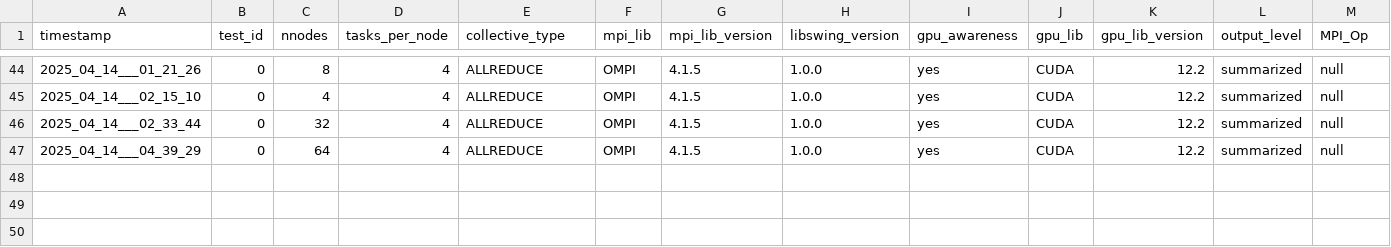
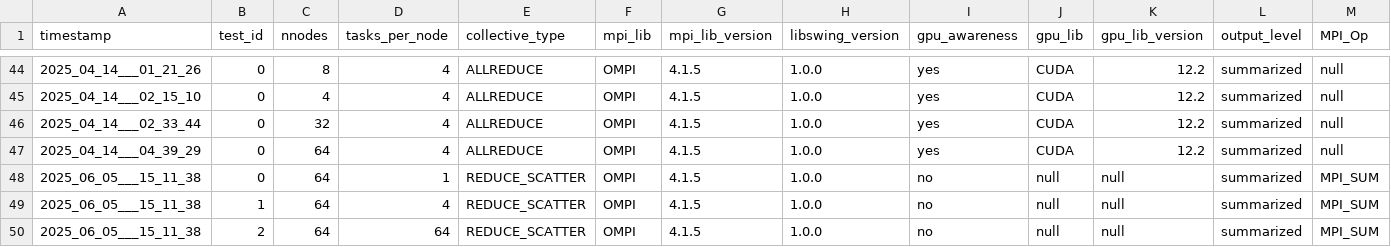
Before and after one commit to HLC-Lab/pico, a CSV file: results/mare_nostrum_metadata.csv, drawn as a sheet; only a part is shown, gaps mark what is left out; rows hold the shown columns only; the diff names each change by its address in the sheet, - before the commit and + after, or states it on an @@ line.

Commit message:
[data]: mare nostrum 64 nodes, 1,24 ppn

```diff
--- a/results/mare_nostrum_metadata.csv
+++ b/results/mare_nostrum_metadata.csv
+row 48: 2025_06_05___15_11_38 | 0 | 64 | 1 | REDUCE_SCATTER | OMPI | 4.1.5 | 1.0.0 | no | null | null | summarized | MPI_SUM
+row 49: 2025_06_05___15_11_38 | 1 | 64 | 4 | REDUCE_SCATTER | OMPI | 4.1.5 | 1.0.0 | no | null | null | summarized | MPI_SUM
+row 50: 2025_06_05___15_11_38 | 2 | 64 | 64 | REDUCE_SCATTER | OMPI | 4.1.5 | 1.0.0 | no | null | null | summarized | MPI_SUM
```
Also changed, not shown: 2 other files.
